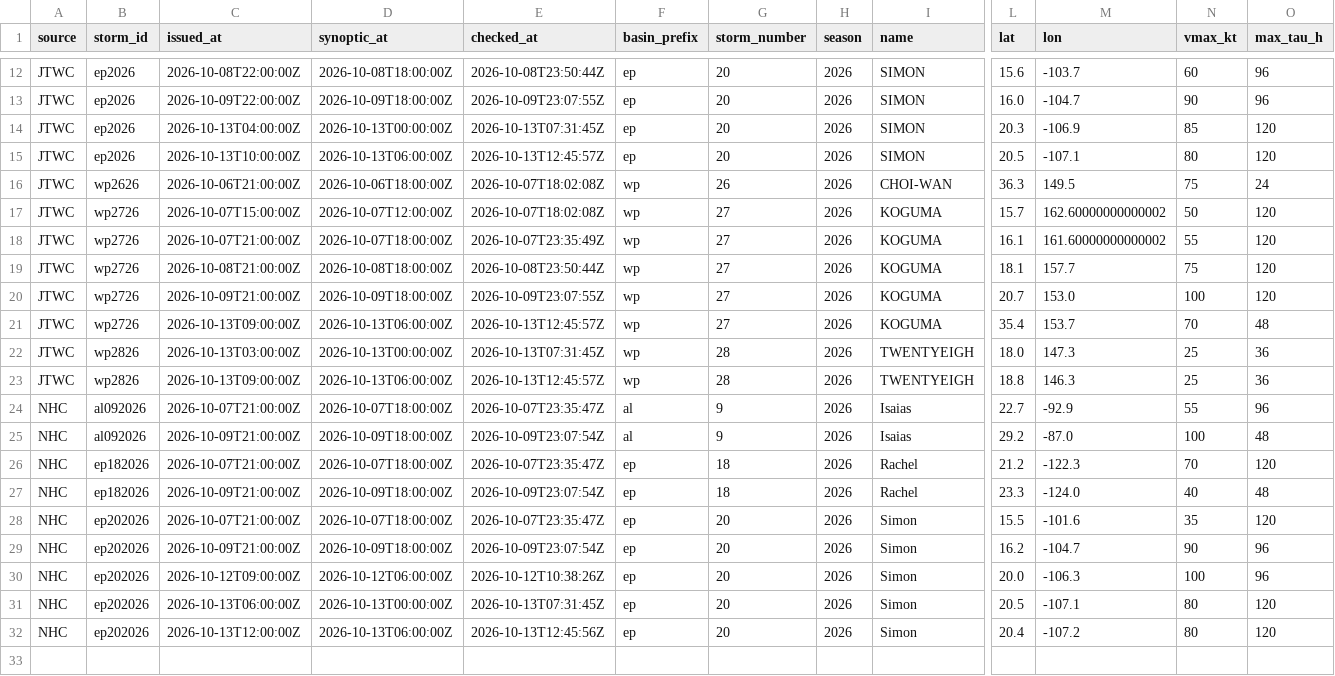
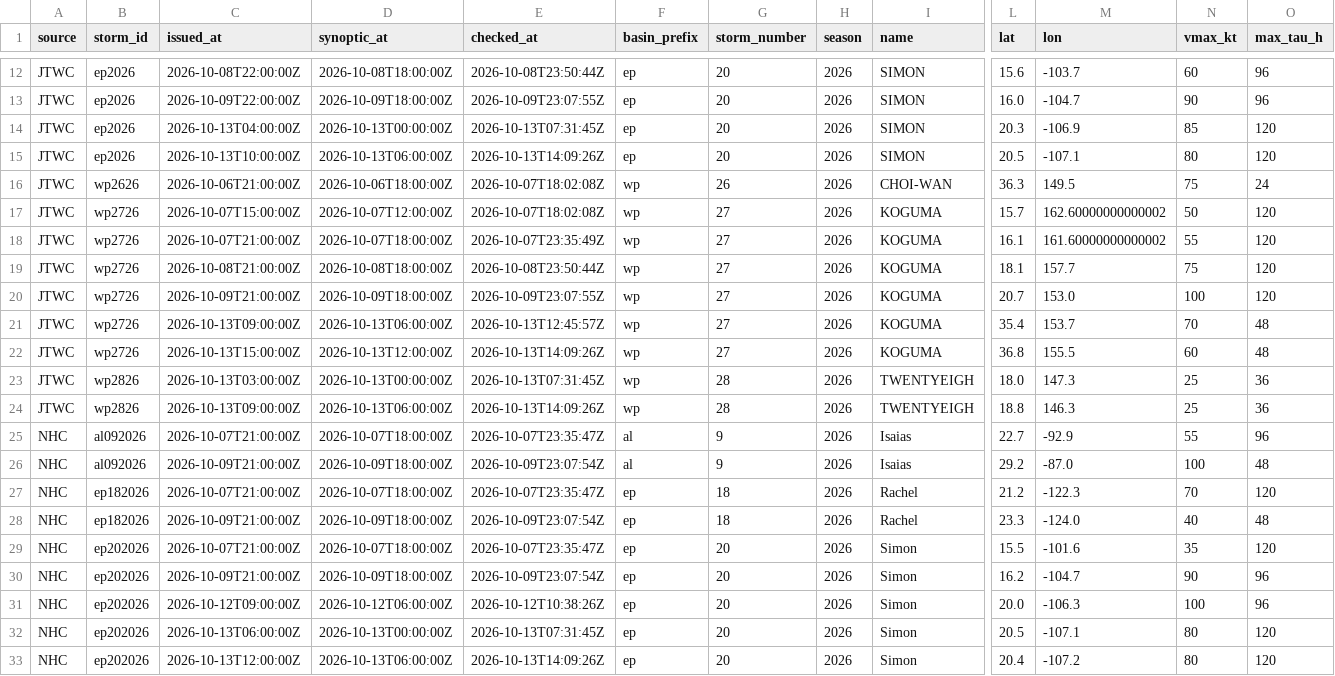
Before and after one commit to philipbergman6-glitch/Mirror-Market, a CSV file: data/history/cyclone_storms.csv, drawn as a sheet; only a part is shown, gaps mark what is left out; addresses are those after the commit; rows hold the shown columns only; the diff names each change by its address in the sheet, - before the commit and + after, or states it on an @@ line.

```diff
--- a/data/history/cyclone_storms.csv
+++ b/data/history/cyclone_storms.csv
-E15 (checked_at): 2026-10-13T12:45:57Z
+E15 (checked_at): 2026-10-13T14:09:26Z
+row 22: JTWC | wp2726 | 2026-10-13T15:00:00Z | 2026-10-13T12:00:00Z | 2026-10-13T14:09:26Z | wp | 27 | 2026 | KOGUMA | 36.8 | 155.5 | 60 | 48
-E24 (checked_at): 2026-10-13T12:45:57Z
+E24 (checked_at): 2026-10-13T14:09:26Z
-E33 (checked_at): 2026-10-13T12:45:56Z
+E33 (checked_at): 2026-10-13T14:09:26Z
```
Also changed, not shown: data/history/cyclone_source_status.csv, data/history/data_freshness.csv, 5 other files.
